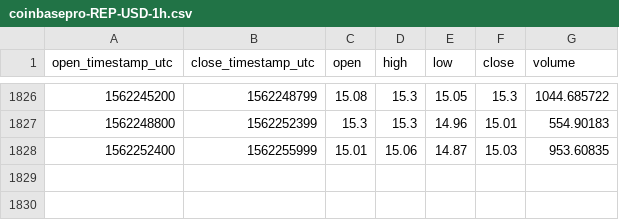
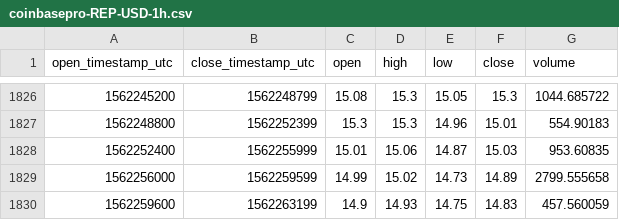
Before and after one commit to cryptobigbro/coinbasepro-REP-USD, a CSV file: coinbasepro-REP-USD-1h.csv, drawn as a sheet; only a part is shown, gaps mark what is left out.

Commit message:
Update OHLCV data.

```diff
--- a/coinbasepro-REP-USD-1h.csv
+++ b/coinbasepro-REP-USD-1h.csv
@@ -1828 +1828,3 @@ open_timestamp_utc,close_timestamp_utc,open,high,low,close,volume
 1562252400,1562255999,15.01,15.06,14.87,15.03,953.60835
+1562256000,1562259599,14.99,15.02,14.73,14.89,2799.555658
+1562259600,1562263199,14.9,14.93,14.75,14.83,457.560059
```
Also changed, not shown: 1 other file.
